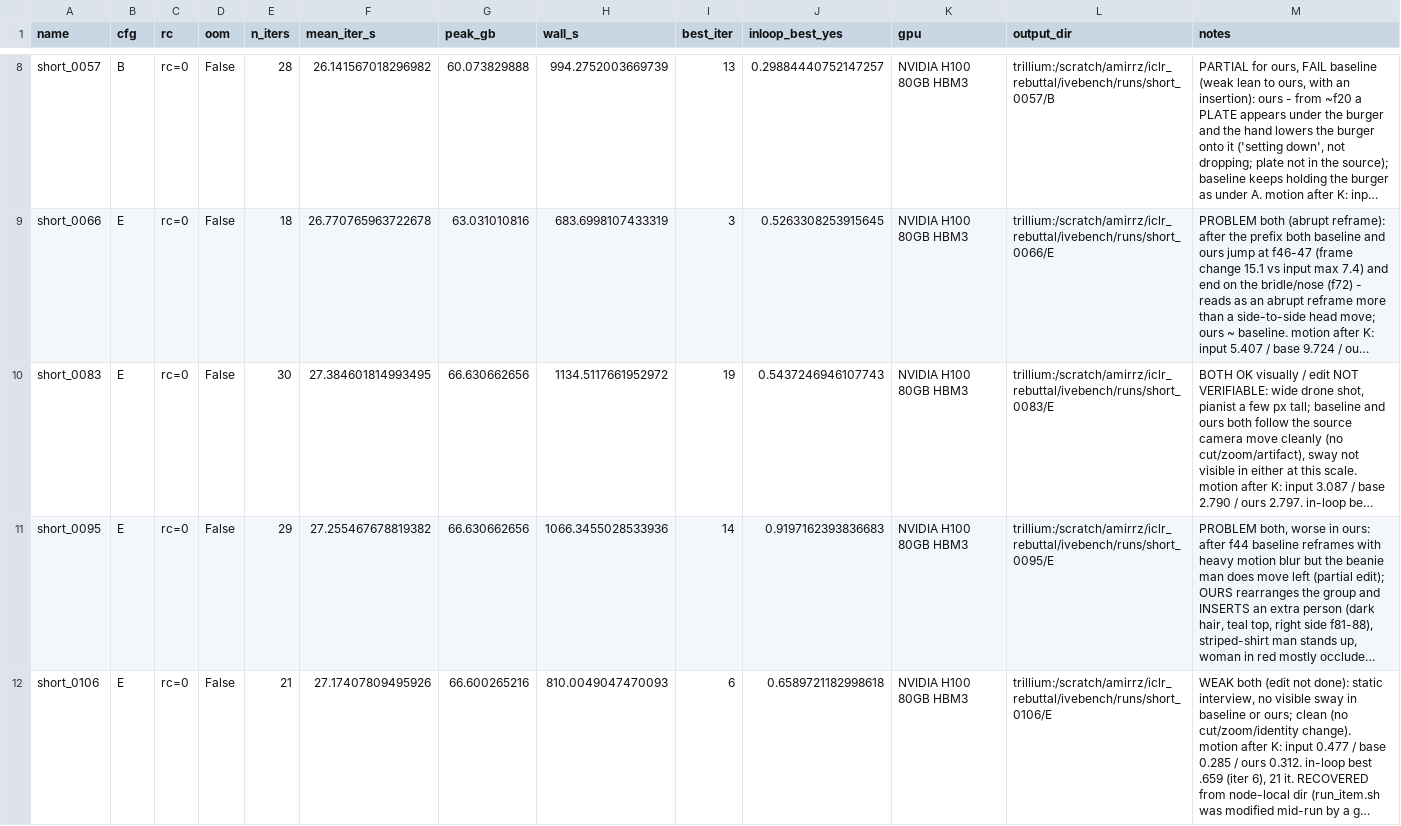
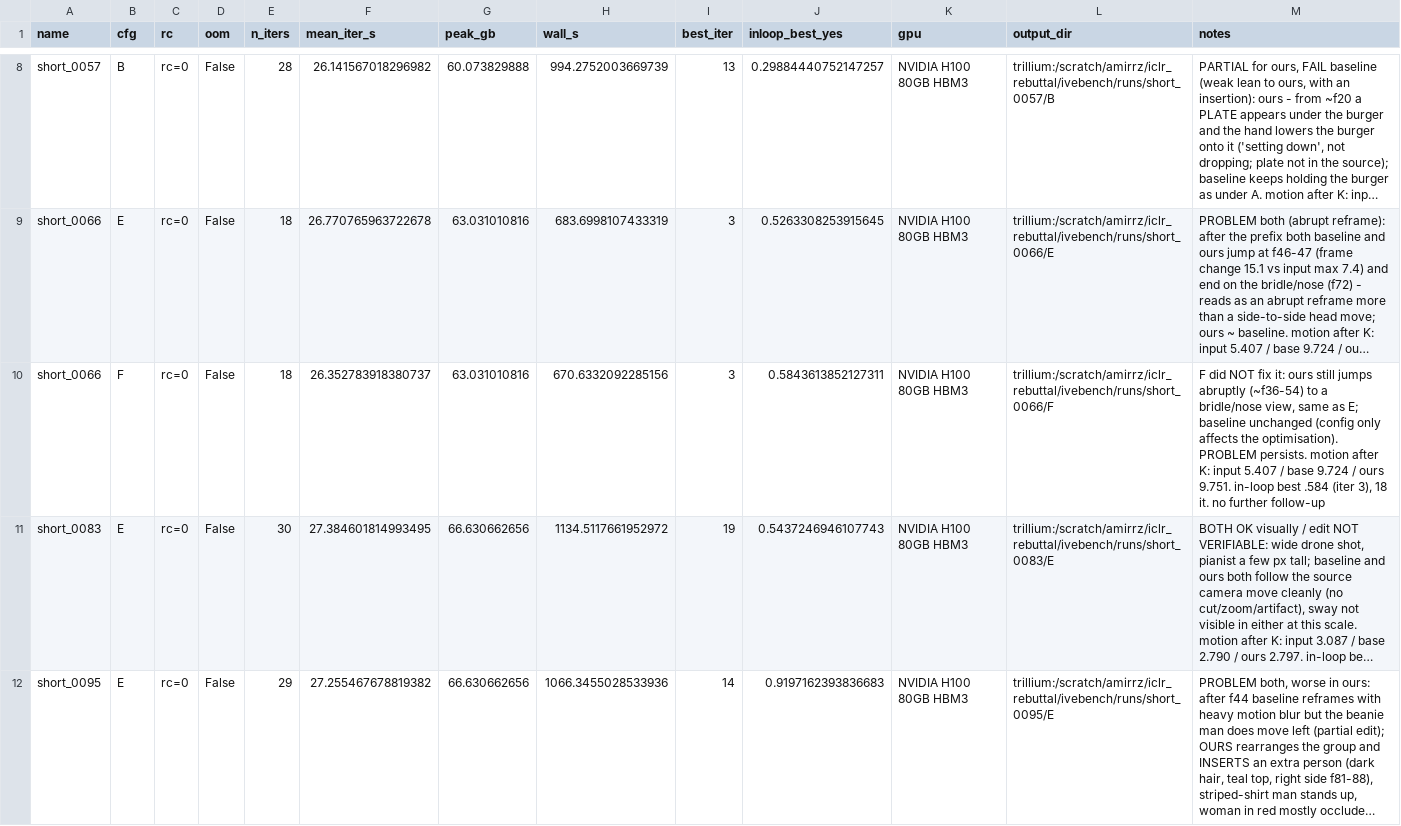
Before and after one commit to amirhossein-razlighi/Sound_Sparks_Motion, a CSV file: results_trillium/ivebench/runs.csv, drawn as a sheet; only a part is shown, gaps mark what is left out; the shorter side is filled out with more unchanged rows; long unchanged cells end in …; the diff names each change by its address in the sheet, - before the commit and + after, or states it on an @@ line.

```diff
--- a/results_trillium/ivebench/runs.csv
+++ b/results_trillium/ivebench/runs.csv
+row 10: short_0066 | F | rc=0 | False | 18 | 26.352783918380737 | 63.031010816 | 670.6332092285156 | 3 | 0.5843613852127311 | NVIDIA H100 80GB HBM3 | trillium:/scratch/amirrz/iclr_rebuttal/ivebench/runs/short_0066/F | F did NOT fix it: ours still jumps abruptly (~f36-54) to a bridle/nose view, same as E; baseline unchanged (config only affects the optimisation). PROBLEM persists. motion after K: input 5.407 / base 9.724 / ours 9.751. in-loop best .584 (iter 3), 18 it. no further follow-up
```
Also changed, not shown: 4 other files.
